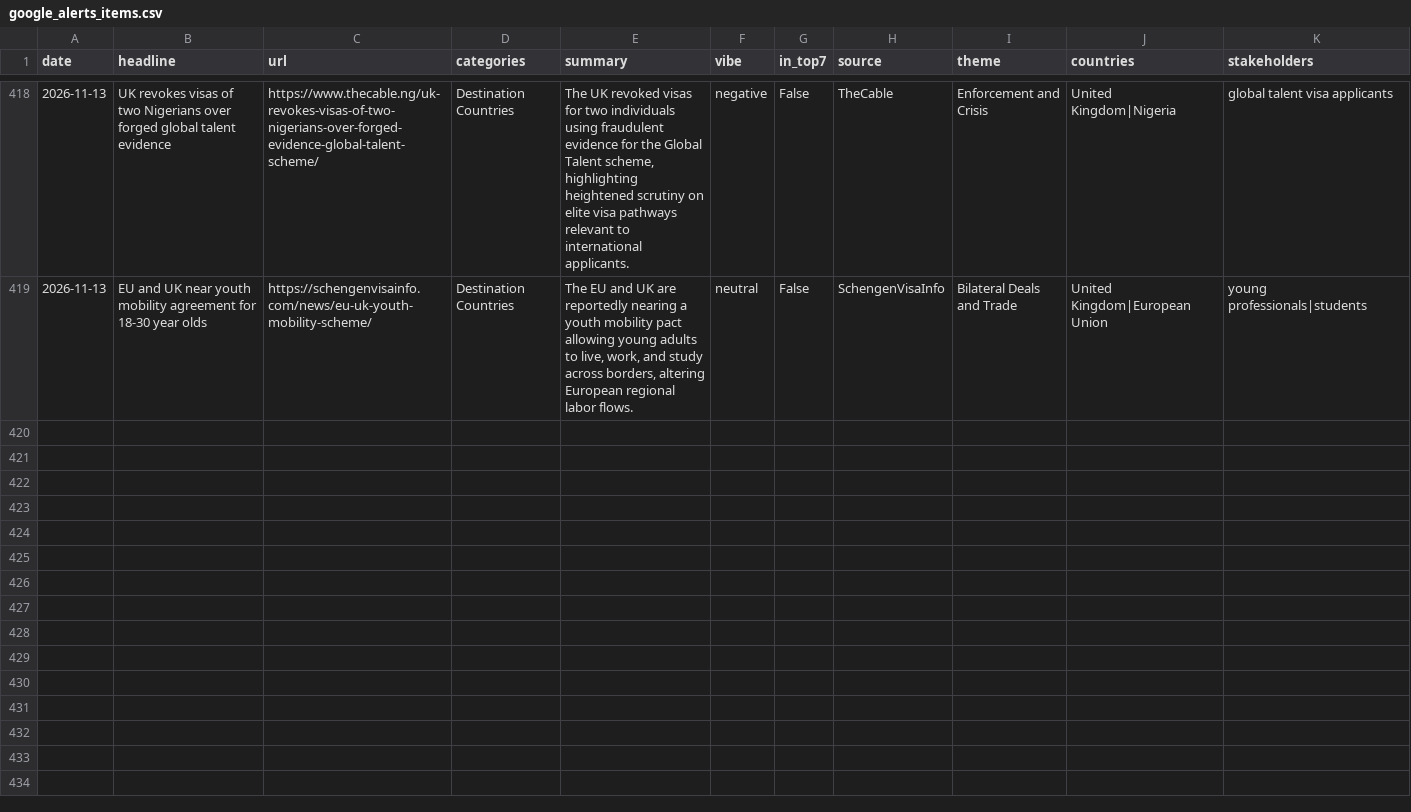
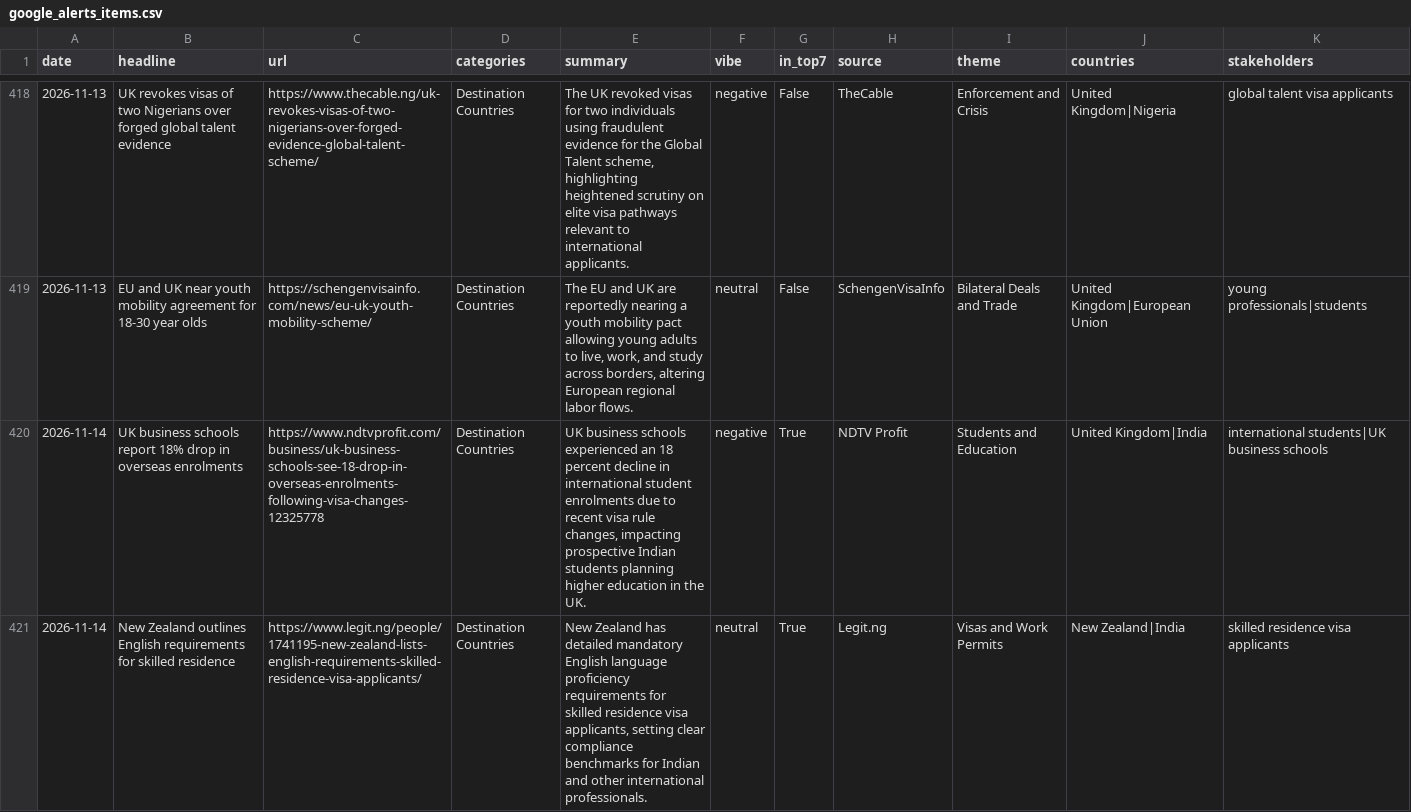
Before and after one commit to tharunkm-104/gati-gsm-news-tracker, a CSV file: data/google_alerts_items.csv, drawn as a sheet; only a part is shown, gaps mark what is left out; the diff covers the shown part only; the diff names each change by its address in the sheet, - before the commit and + after, or states it on an @@ line.

```diff
--- a/data/google_alerts_items.csv
+++ b/data/google_alerts_items.csv
+row 420: 2026-11-14 | UK business schools report 18% drop in overseas enrolments | https://www.ndtvprofit.com/business/uk-business-schools-see-18-drop-in-overseas-enrolments-following-visa-changes-12325778 | Destination Countries | UK business schools experienced an 18 percent decline in international student enrolments due to recent visa rule changes, impacting prospective Indian students planning higher education in the UK. | negative | True | NDTV Profit | Students and Education | United Kingdom|India | international students|UK business schools
+row 421: 2026-11-14 | New Zealand outlines English requirements for skilled residence | https://www.legit.ng/people/1741195-new-zealand-lists-english-requirements-skilled-residence-visa-applicants/ | Destination Countries | New Zealand has detailed mandatory English language proficiency requirements for skilled residence visa applicants, setting clear compliance benchmarks for Indian and other international professionals. | neutral | True | Legit.ng | Visas and Work Permits | New Zealand|India | skilled residence visa applicants
```
Also changed, not shown: 5 added rows elsewhere in this file.
